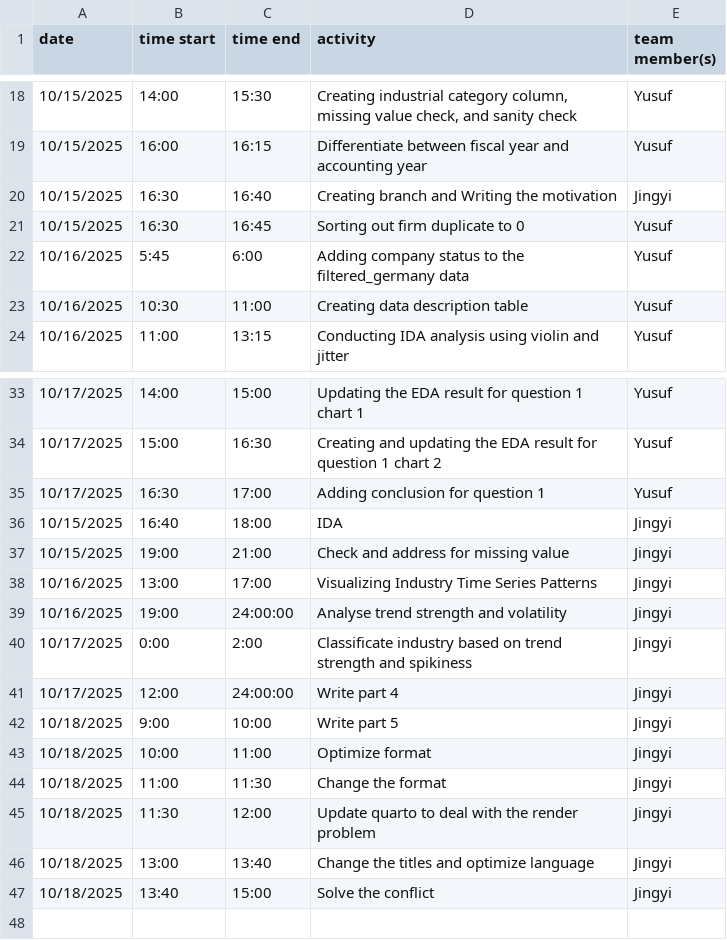
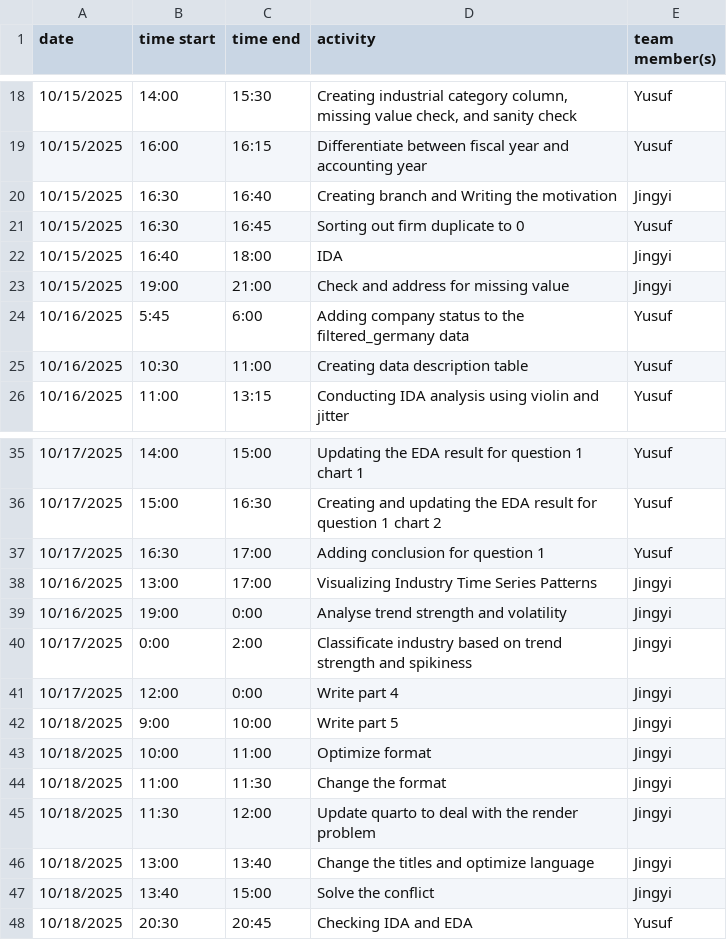
Before and after one commit to yusufkurniar/germany-sweden-financial-health-comparison, a CSV file: project_work_diary.csv, drawn as a sheet; only a part is shown, gaps mark what is left out.

Commit message:
Checking IDA, EDA, and updating project diary

```diff
--- a/project_work_diary.csv
+++ b/project_work_diary.csv
@@ -21,2 +21,4 @@ date, time start, time end, activity, team member(s)
 10/15/2025,16:30,16:45,Sorting out firm duplicate to 0,Yusuf
+10/15/2025,16:40,18:00,IDA,Jingyi
+10/15/2025,19:00,21:00,Check and address for missing value,Jingyi
 10/16/2025,5:45,6:00,Adding company status to the filtered_germany data,Yusuf
@@ -35,8 +37,6 @@ date, time start, time end, activity, team member(s)
 10/17/2025,16:30,17:00,Adding conclusion for question 1,Yusuf
-10/15/2025,16:40,18:00,IDA,Jingyi
-10/15/2025,19:00,21:00,Check and address for missing value,Jingyi
 10/16/2025,13:00,17:00,Visualizing Industry Time Series Patterns,Jingyi
-10/16/2025,19:00,24:00:00,Analyse trend strength and volatility,Jingyi
+10/16/2025,19:00,0:00,Analyse trend strength and volatility,Jingyi
 10/17/2025,0:00,2:00,Classificate industry based on trend strength and spikiness,Jingyi
-10/17/2025,12:00,24:00:00,Write part 4,Jingyi
+10/17/2025,12:00,0:00,Write part 4,Jingyi
 10/18/2025,9:00,10:00,Write part 5,Jingyi
@@ -47 +47,2 @@ date, time start, time end, activity, team member(s)
 10/18/2025,13:40,15:00,Solve the conflict,Jingyi
+10/18/2025,20:30,20:45,Checking IDA and EDA,Yusuf
```
